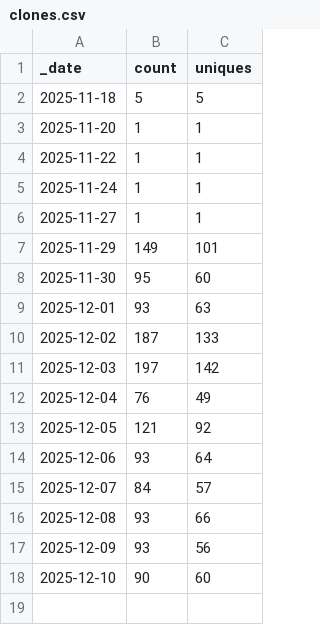
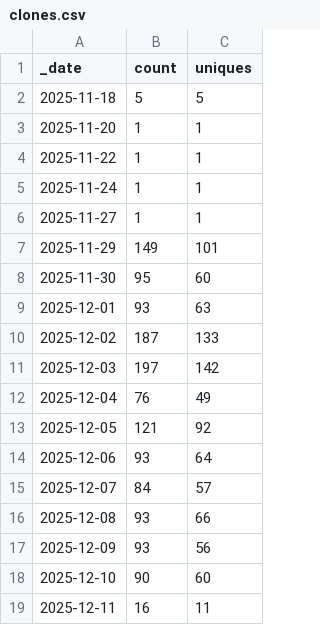
Before and after one commit to Mehran-Ai/Mehran-Ai, a CSV file: traffic/clones.csv, drawn as a sheet.

```diff
--- a/traffic/clones.csv
+++ b/traffic/clones.csv
@@ -18 +18,2 @@ _date,count,uniques
 2025-12-10,90,60
+2025-12-11,16,11
```
Also changed, not shown: 1 other file.
